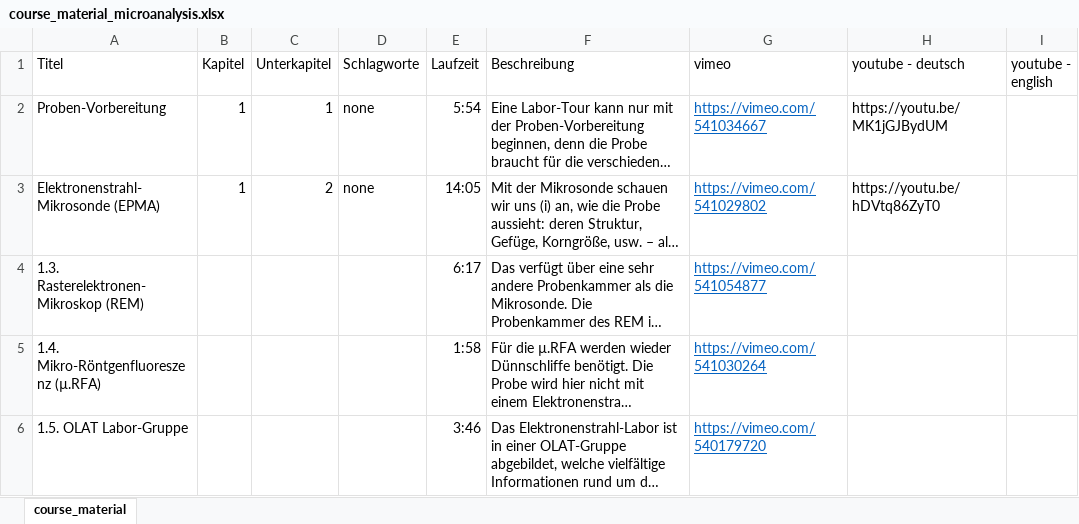
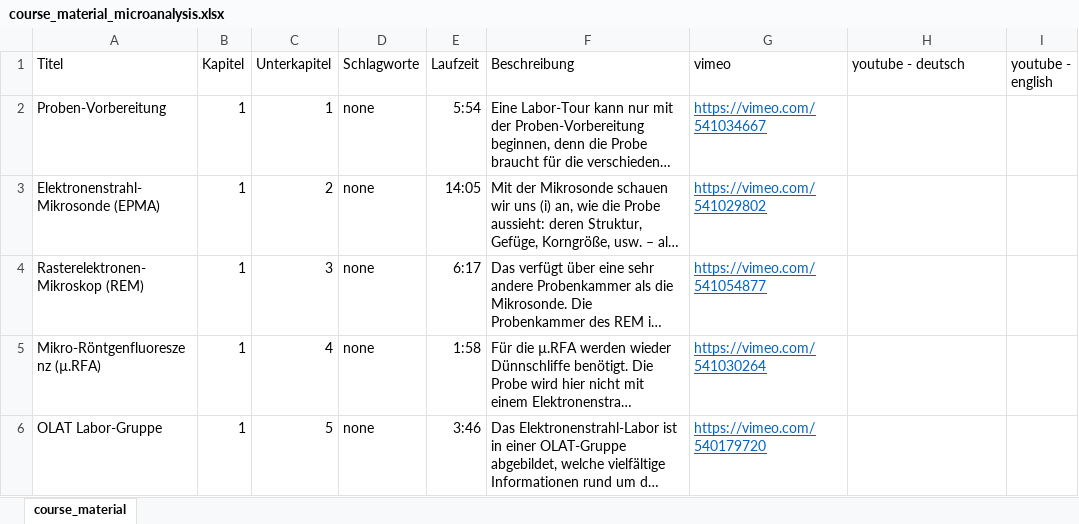
Before and after one commit to Hezel2000/courses, an Excel workbook: data_microanalysis/course_material_microanalysis.xlsx, sheet course_material, drawn as a sheet; only a part is shown; long unchanged cells end in …; values as stored, in another font and other column widths than the file's, no borders; the diff covers the shown part only; the diff names each change by its address in the sheet, - before the commit and + after, or states it on an @@ line.

```diff
--- a/data_microanalysis/course_material_microanalysis.xlsx (sheet course_material)
+++ b/data_microanalysis/course_material_microanalysis.xlsx (sheet course_material)
-H2 (youtube - deutsch): https://youtu.be/MK1jGJBydUM
+H2 (youtube - deutsch): (empty)
-H3 (youtube - deutsch): https://youtu.be/hDVtq86ZyT0
+H3 (youtube - deutsch): (empty)
-A4 (Titel): 1.3. Rasterelektronen-Mikroskop (REM)
+A4 (Titel): Rasterelektronen-Mikroskop (REM)
-B4:B6 (Kapitel): (empty)
+B4:B6 (Kapitel): 1
-C4 (Unterkapitel): (empty)
+C4 (Unterkapitel): 3
-D4:D6 (Schlagworte): (empty)
+D4:D6 (Schlagworte): none
-A5 (Titel): 1.4. Mikro-Röntgenfluoreszenz (µ.RFA)
+A5 (Titel): Mikro-Röntgenfluoreszenz (µ.RFA)
-C5 (Unterkapitel): (empty)
+C5 (Unterkapitel): 4
-A6 (Titel): 1.5. OLAT Labor-Gruppe
+A6 (Titel): OLAT Labor-Gruppe
-C6 (Unterkapitel): (empty)
+C6 (Unterkapitel): 5
```
Also changed, not shown: 55 added rows elsewhere in this sheet, 1 other file.
